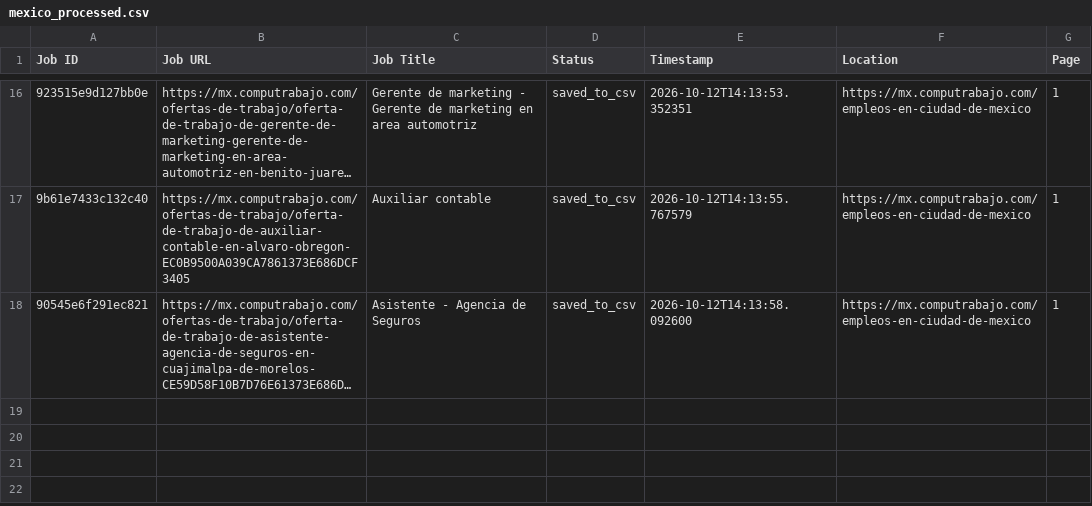
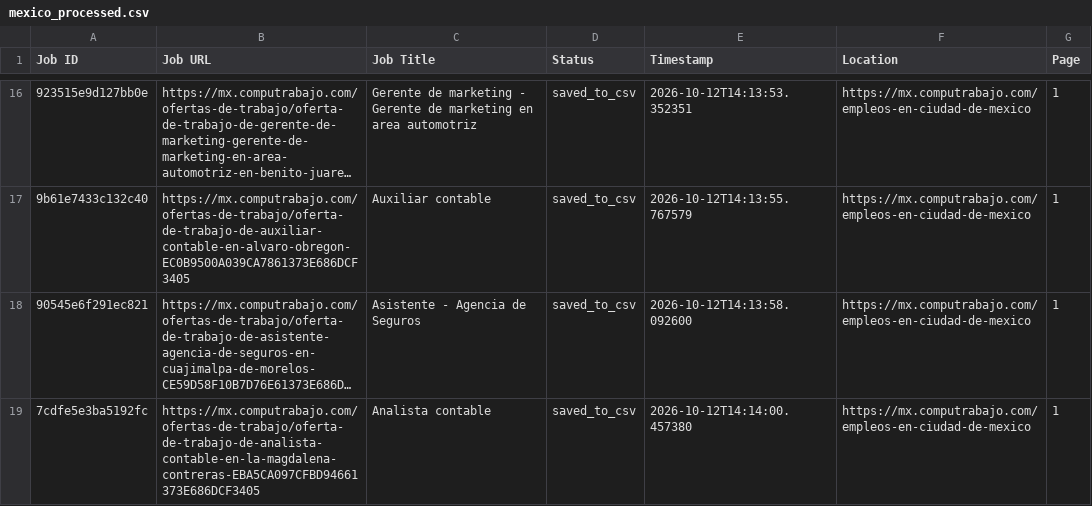
Before and after one commit to liliankason/computrabajo_mexico_scraper, a CSV file: mexico_processed.csv, drawn as a sheet; only a part is shown, gaps mark what is left out; long unchanged cells end in …; the diff names each change by its address in the sheet, - before the commit and + after, or states it on an @@ line.

```diff
--- a/mexico_processed.csv
+++ b/mexico_processed.csv
+row 19: 7cdfe5e3ba5192fc | https://mx.computrabajo.com/ofertas-de-trabajo/oferta-de-trabajo-de-analista-contable-en-la-magdalena-contreras-EBA5CA097CFBD94661373E686DCF3405 | Analista contable | saved_to_csv | 2026-10-12T14:14:00.457380 | https://mx.computrabajo.com/empleos-en-ciudad-de-mexico | 1
```
Also changed, not shown: mexico_scraped_jobs.csv, 1 other file.
